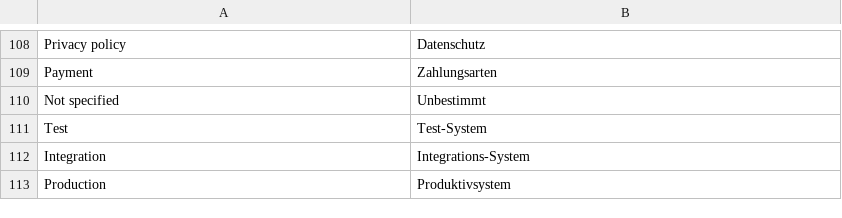
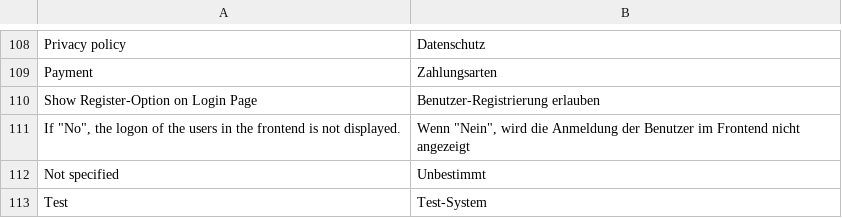
Before and after one commit to b3-it/magento-lts, a CSV file: app/locale/de_DE/Egovs_Base.csv, drawn as a sheet; only a part is shown, gaps mark what is left out; the shorter side is filled out with more unchanged rows; the diff names each change by its address in the sheet, - before the commit and + after, or states it on an @@ line.

Commit message:
+Alle :: Konfiguration : Option unter Konfiguration => Kundenkonfiguration => Benutzer-Registrierung erlauben hinzugefügt, um die Registrier-Box bei der Anmeldung anzuzeigen (bis Store-Ebene)
# Conflicts:
#	app/design/frontend/egov/default/template/persistent/customer/form/login.phtml
#	app/locale/de_DE/Egovs_Base.csv

```diff
--- a/app/locale/de_DE/Egovs_Base.csv
+++ b/app/locale/de_DE/Egovs_Base.csv
+row 110: Show Register-Option on Login Page | Benutzer-Registrierung erlauben
+row 111: If "No", the logon of the users in the frontend is not displayed. | Wenn "Nein", wird die Anmeldung der Benutzer im Frontend nicht angezeigt
```
Also changed, not shown: 2 other files.
